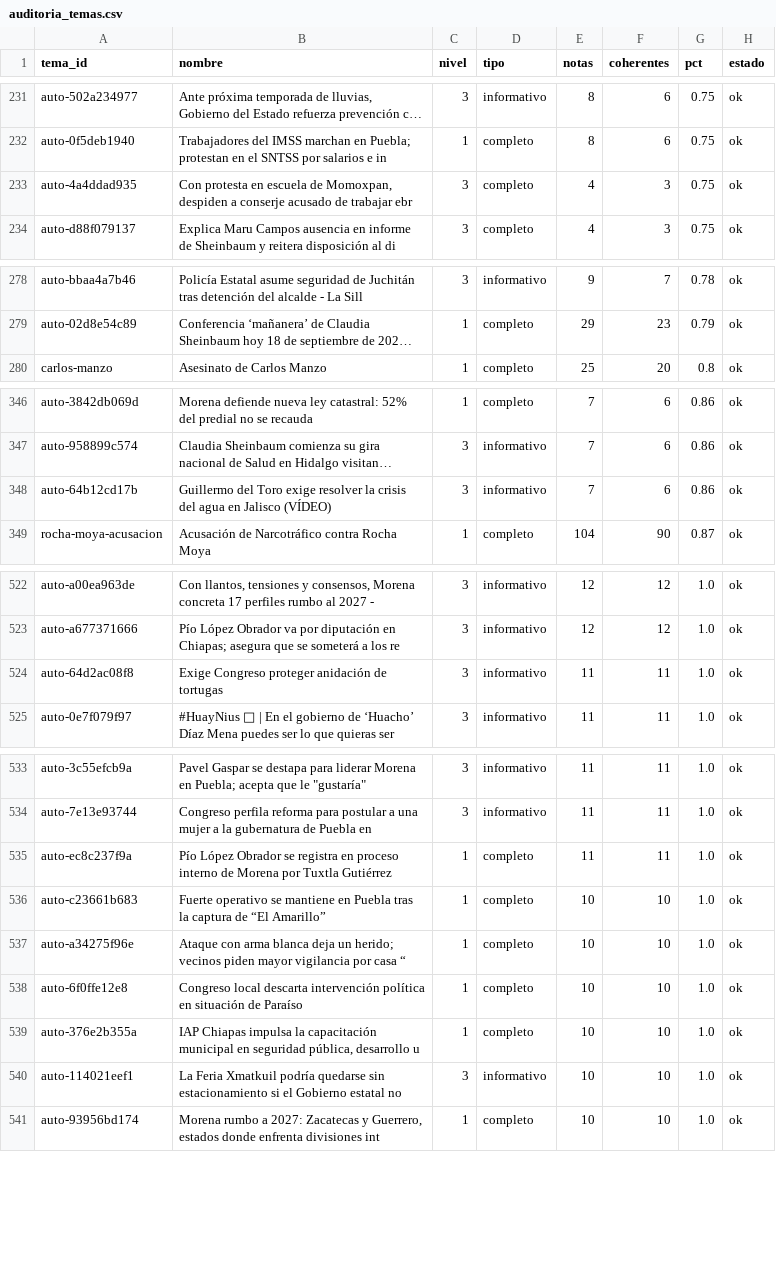
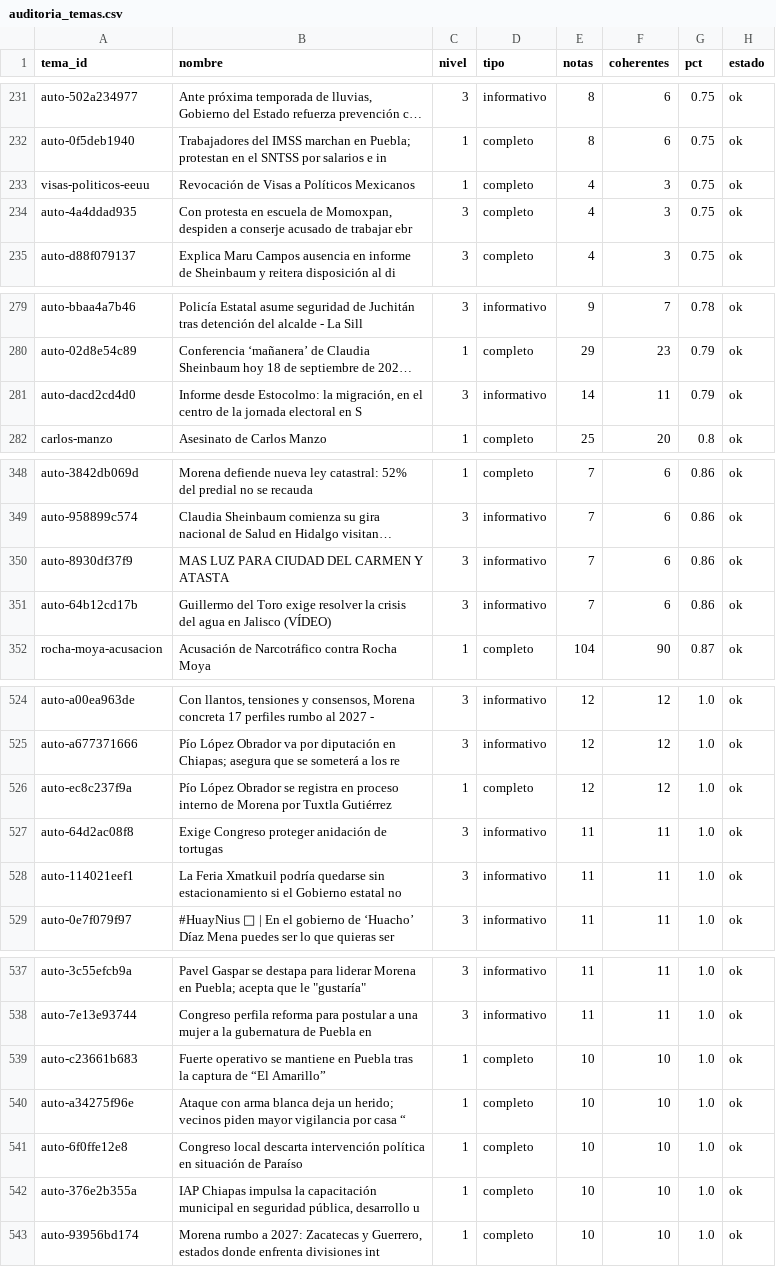
Before and after one commit to OckarLezama/ecosistema-politico, a CSV file: data/auditoria_temas.csv, drawn as a sheet; only a part is shown, gaps mark what is left out; long unchanged cells end in …; removed rows and columns are numbered as before the commit, all else as after; the diff covers the shown part only; the diff names each change by its address in the sheet, - before the commit and + after, or states it on an @@ line.

```diff
--- a/data/auditoria_temas.csv
+++ b/data/auditoria_temas.csv
+row 233: visas-politicos-eeuu | Revocación de Visas a Políticos Mexicanos | 1 | completo | 4 | 3 | 0.75 | ok
+row 281: auto-dacd2cd4d0 | Informe desde Estocolmo: la migración, en el centro de la jornada electoral en S | 3 | informativo | 14 | 11 | 0.79 | ok
+row 350: auto-8930df37f9 | MAS LUZ PARA CIUDAD DEL CARMEN Y ATASTA | 3 | informativo | 7 | 6 | 0.86 | ok
+row 526: auto-ec8c237f9a | Pío López Obrador se registra en proceso interno de Morena por Tuxtla Gutiérrez | 1 | completo | 12 | 12 | 1.0 | ok
+row 528: auto-114021eef1 | La Feria Xmatkuil podría quedarse sin estacionamiento si el Gobierno estatal no | 3 | informativo | 11 | 11 | 1.0 | ok
-row 535: auto-ec8c237f9a | Pío López Obrador se registra en proceso interno de Morena por Tuxtla Gutiérrez | 1 | completo | 11 | 11 | 1.0 | ok
-row 540: auto-114021eef1 | La Feria Xmatkuil podría quedarse sin estacionamiento si el Gobierno estatal no | 3 | informativo | 10 | 10 | 1.0 | ok
```
Also changed, not shown: 2 added rows, 5 removed rows and 4 edited cells elsewhere in this file, data/agrupacion_log.csv, data/auditoria_actores.csv, 11 other files.
